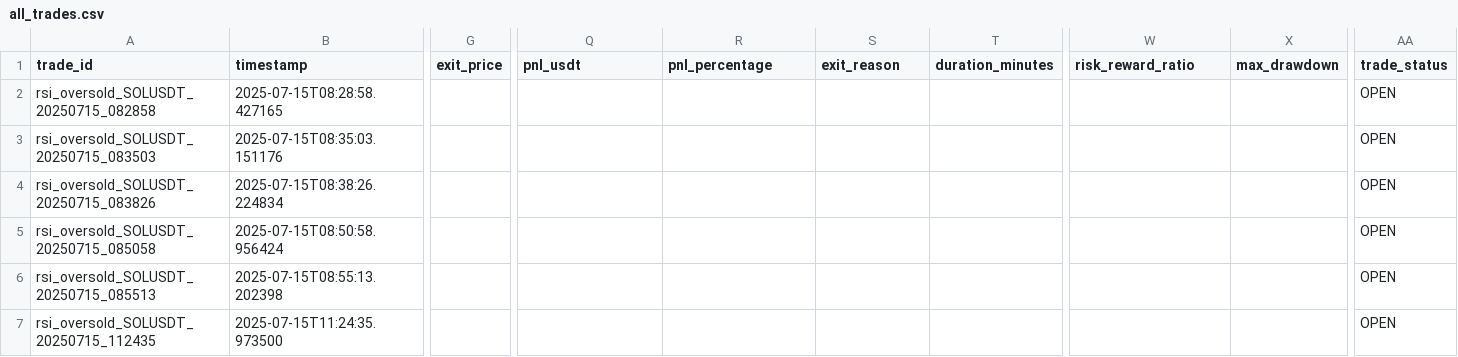
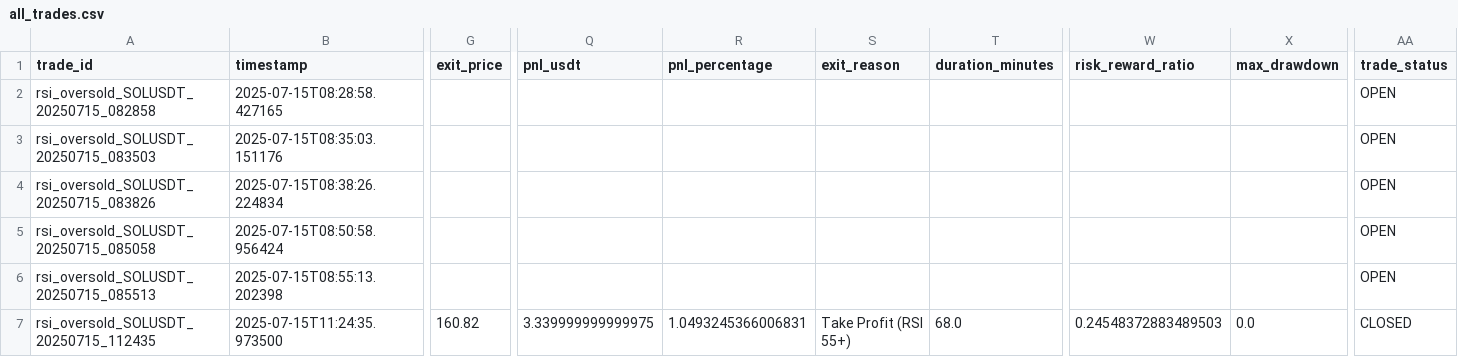
Before and after one commit to ghaisosman/replit-trading-bot, a CSV file: trading_data/trades/all_trades.csv, drawn as a sheet; only a part is shown, gaps mark what is left out; the diff names each change by its address in the sheet, - before the commit and + after, or states it on an @@ line.

```diff
--- a/trading_data/trades/all_trades.csv
+++ b/trading_data/trades/all_trades.csv
-G7 (exit_price): (empty)
+G7 (exit_price): 160.82
-Q7 (pnl_usdt): (empty)
+Q7 (pnl_usdt): 3.339999999999975
-R7 (pnl_percentage): (empty)
+R7 (pnl_percentage): 1.0493245366006831
-S7 (exit_reason): (empty)
+S7 (exit_reason): Take Profit (RSI 55+)
-T7 (duration_minutes): (empty)
+T7 (duration_minutes): 68.0
-W7 (risk_reward_ratio): (empty)
+W7 (risk_reward_ratio): 0.24548372883489503
-X7 (max_drawdown): (empty)
+X7 (max_drawdown): 0.0
-AA7 (trade_status): OPEN
+AA7 (trade_status): CLOSED
```
Also changed, not shown: 2 other files.
